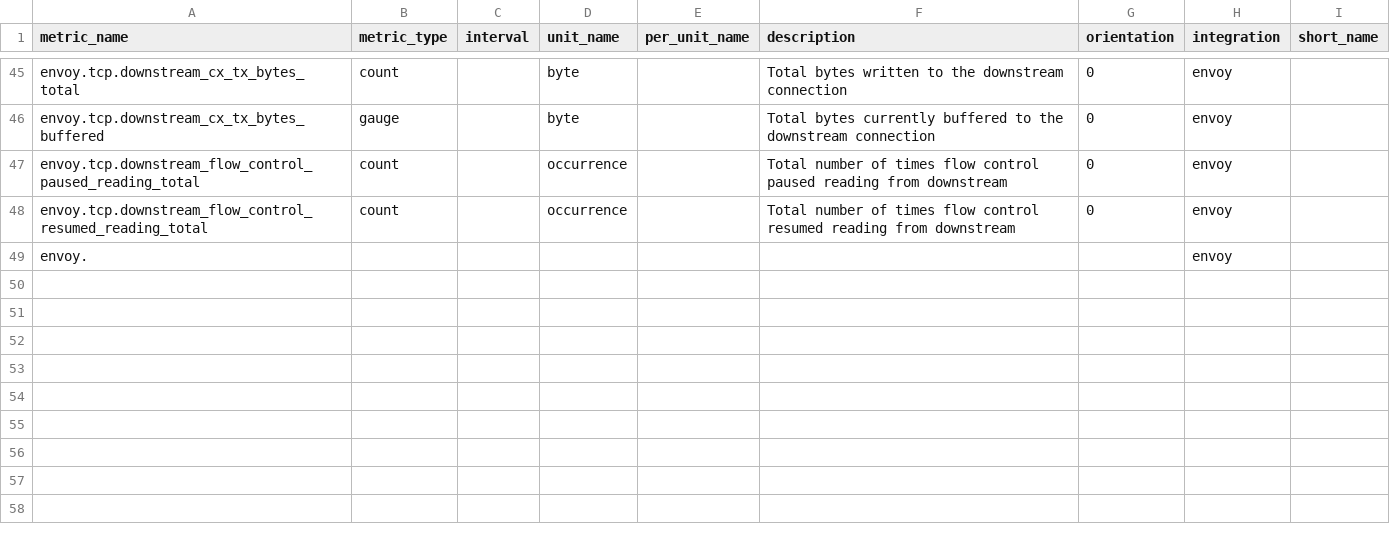
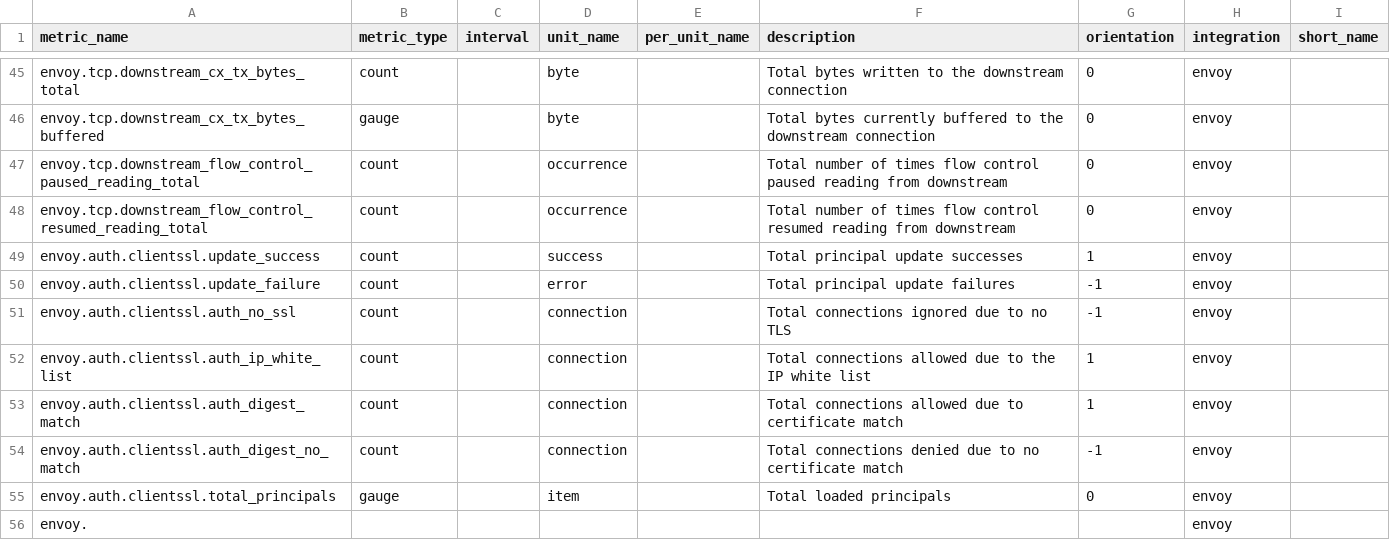
Before and after one commit to jmkgreen/integrations-core, a CSV file: envoy/metadata.csv, drawn as a sheet; only a part is shown, gaps mark what is left out; the diff names each change by its address in the sheet, - before the commit and + after, or states it on an @@ line.

Commit message:
add tls metrics

```diff
--- a/envoy/metadata.csv
+++ b/envoy/metadata.csv
+row 49: envoy.auth.clientssl.update_success | count |  | success |  | Total principal update successes | 1 | envoy
+row 50: envoy.auth.clientssl.update_failure | count |  | error |  | Total principal update failures | -1 | envoy
+row 51: envoy.auth.clientssl.auth_no_ssl | count |  | connection |  | Total connections ignored due to no TLS | -1 | envoy
+row 52: envoy.auth.clientssl.auth_ip_white_list | count |  | connection |  | Total connections allowed due to the IP white list | 1 | envoy
+row 53: envoy.auth.clientssl.auth_digest_match | count |  | connection |  | Total connections allowed due to certificate match | 1 | envoy
+row 54: envoy.auth.clientssl.auth_digest_no_match | count |  | connection |  | Total connections denied due to no certificate match | -1 | envoy
+row 55: envoy.auth.clientssl.total_principals | gauge |  | item |  | Total loaded principals | 0 | envoy
```
Also changed, not shown: 1 other file.
